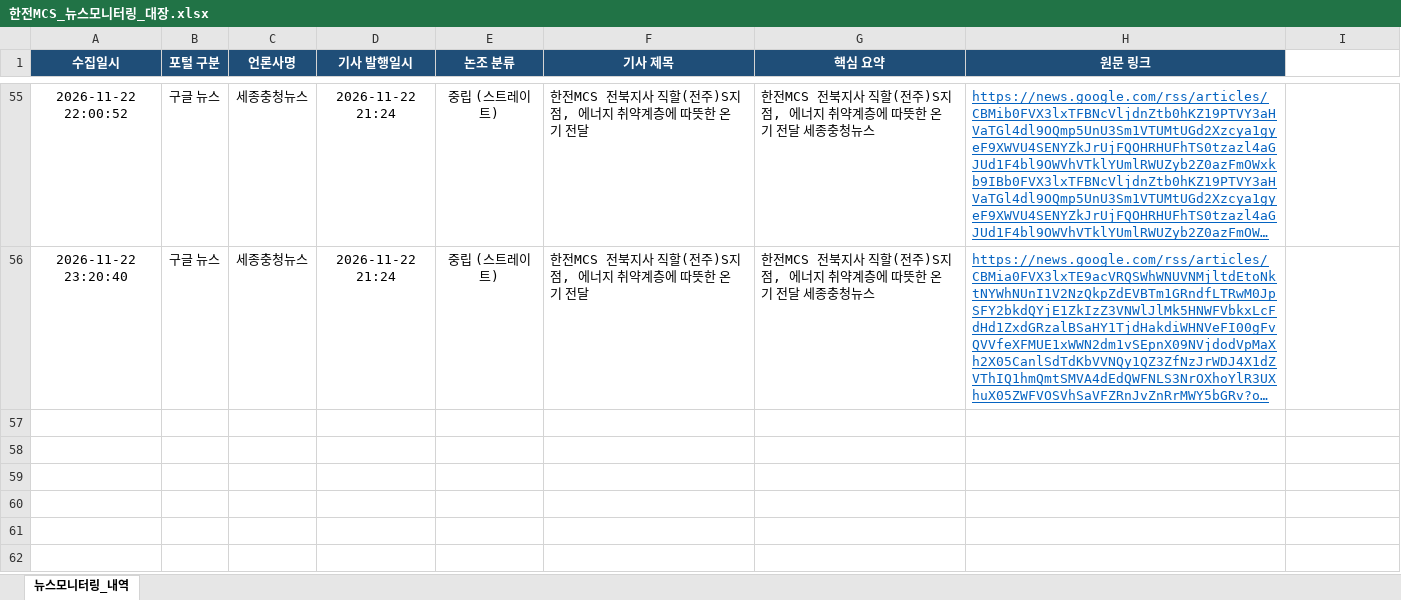
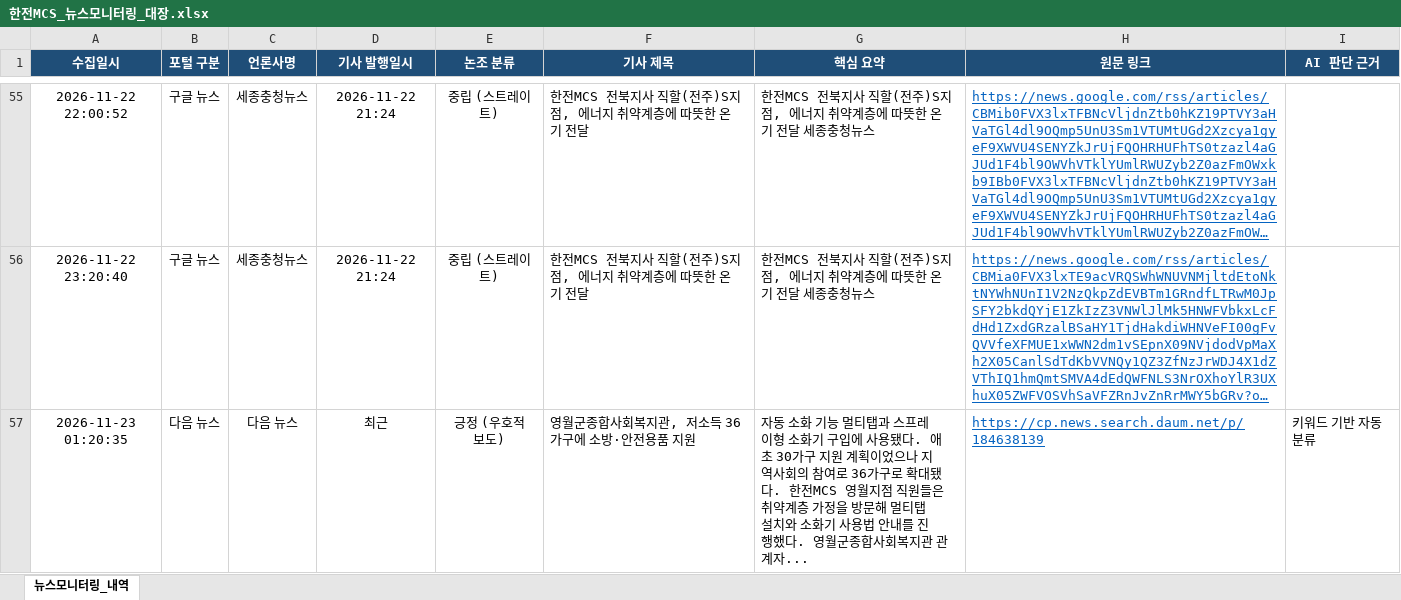
Before and after one commit to kepcomcs-jeon/kepco-mcs-news, an Excel workbook: 한전MCS_뉴스모니터링_대장.xlsx, sheet 뉴스모니터링_내역, drawn as a sheet; only a part is shown, gaps mark what is left out; long unchanged cells end in …; values as stored, in another font and other column widths than the file's, no borders; the diff names each change by its address in the sheet, - before the commit and + after, or states it on an @@ line.

```diff
--- a/한전MCS_뉴스모니터링_대장.xlsx (sheet 뉴스모니터링_내역)
+++ b/한전MCS_뉴스모니터링_대장.xlsx (sheet 뉴스모니터링_내역)
-I1: (empty)
+I1: AI 판단 근거
-I1 fill: none
+I1 fill: #1F4E78
+row 57: 2026-11-23 01:20:35 | 다음 뉴스 | 다음 뉴스 | 최근 | 긍정 (우호적 보도) | 영월군종합사회복지관, 저소득 36가구에 소방·안전용품 지원 | 자동 소화 기능 멀티탭과 스프레이형 소화기 구입에 사용됐다. 애초 30가구 지원 계획이었으나 지역사회의 참여로 36가구로 확대됐다. 한전MCS 영월지점 직원들은 취약계층 가정을 방문해 멀티탭 설치와 소화기 사용법 안내를 진행했다. 영월군종합사회복지관 관계자... | https://cp.news.search.daum.net/p/184638139 | 키워드 기반 자동 분류
```
Also changed, not shown: 1 other file.
